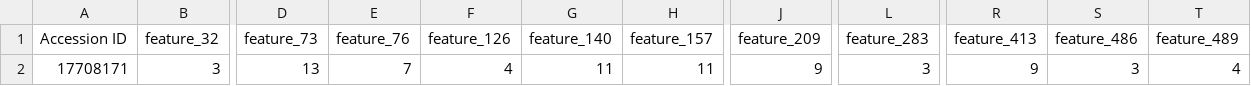
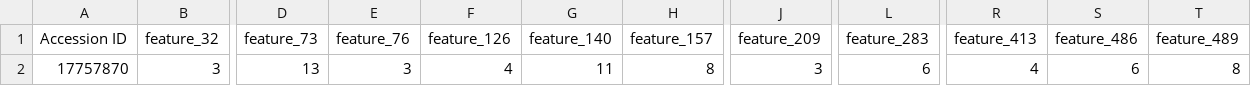
Before and after one commit to bjorgkav/concreteml-covid-classifier, a CSV file: client/GUI/output.csv, drawn as a sheet; only a part is shown, gaps mark what is left out; the diff names each change by its address in the sheet, - before the commit and + after, or states it on an @@ line.

```diff
--- a/client/GUI/output.csv
+++ b/client/GUI/output.csv
-A2 (Accession ID): 17708171
+A2 (Accession ID): 17757870
-E2 (feature_76): 7
+E2 (feature_76): 3
-H2 (feature_157): 11
+H2 (feature_157): 8
-J2 (feature_209): 9
+J2 (feature_209): 3
-L2 (feature_283): 3
+L2 (feature_283): 6
-R2 (feature_413): 9
+R2 (feature_413): 4
-S2 (feature_486): 3
+S2 (feature_486): 6
-T2 (feature_489): 4
+T2 (feature_489): 8
```
Also changed, not shown: 18 other files.
